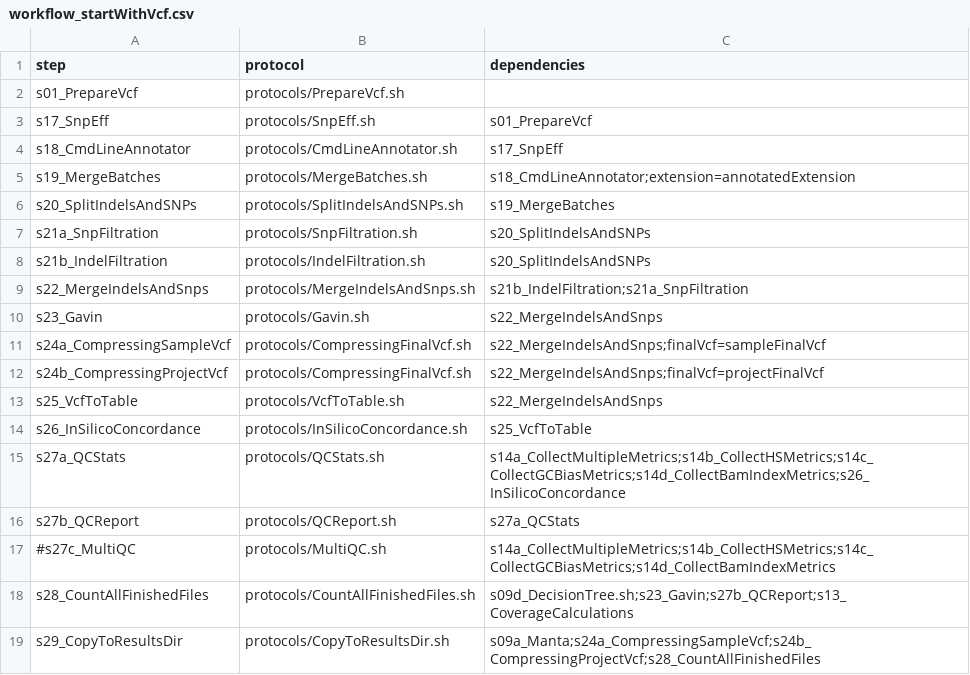
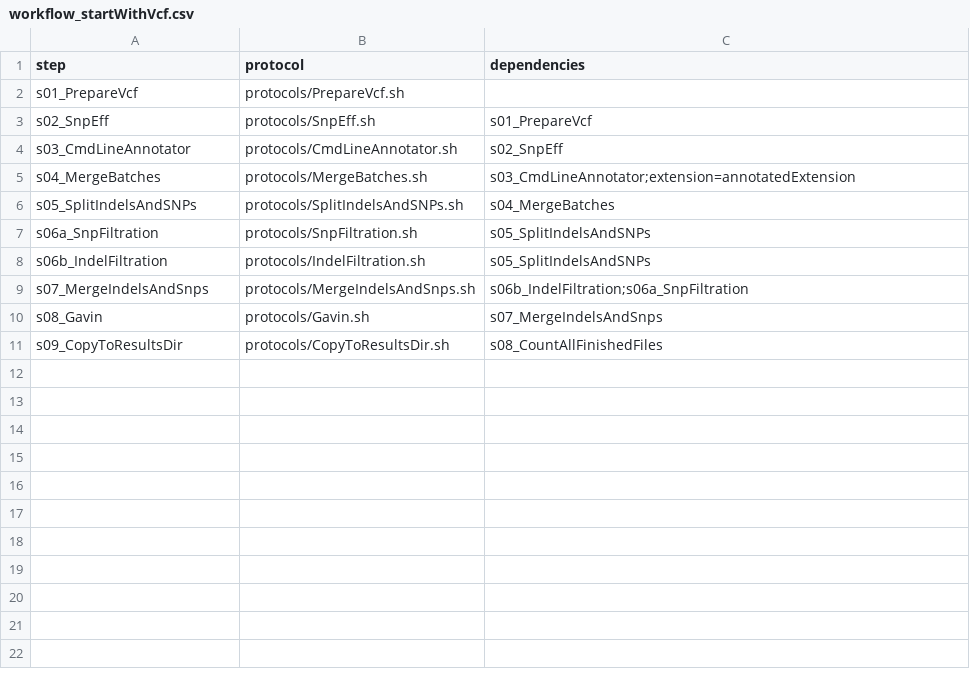
Before and after one commit to molgenis/NGS_DNA, a CSV file: workflow_startWithVcf.csv, drawn as a sheet.

Commit message:
updated workflow

```diff
--- a/workflow_startWithVcf.csv
+++ b/workflow_startWithVcf.csv
@@ -2,18 +2,10 @@ step,protocol,dependencies
 s01_PrepareVcf,protocols/PrepareVcf.sh,
-s17_SnpEff,protocols/SnpEff.sh,s01_PrepareVcf
-s18_CmdLineAnnotator,protocols/CmdLineAnnotator.sh,s17_SnpEff
-s19_MergeBatches,protocols/MergeBatches.sh,s18_CmdLineAnnotator;extension=annotatedExtension
-s20_SplitIndelsAndSNPs,protocols/SplitIndelsAndSNPs.sh,s19_MergeBatches
-s21a_SnpFiltration,protocols/SnpFiltration.sh,s20_SplitIndelsAndSNPs
-s21b_IndelFiltration,protocols/IndelFiltration.sh,s20_SplitIndelsAndSNPs
-s22_MergeIndelsAndSnps,protocols/MergeIndelsAndSnps.sh,s21b_IndelFiltration;s21a_SnpFiltration
-s23_Gavin,protocols/Gavin.sh,s22_MergeIndelsAndSnps
-s24a_CompressingSampleVcf,protocols/CompressingFinalVcf.sh,s22_MergeIndelsAndSnps;finalVcf=sampleFinalVcf
-s24b_CompressingProjectVcf,protocols/CompressingFinalVcf.sh,s22_MergeIndelsAndSnps;finalVcf=projectFinalVcf
-s25_VcfToTable,protocols/VcfToTable.sh,s22_MergeIndelsAndSnps
-s26_InSilicoConcordance,protocols/InSilicoConcordance.sh,s25_VcfToTable
-s27a_QCStats,protocols/QCStats.sh,s14a_CollectMultipleMetrics;s14b_CollectHSMetrics;s14c_CollectGCBiasMetrics;s14d_CollectBamIndexMetrics;s26_InSilicoConcordance
-s27b_QCReport,protocols/QCReport.sh,s27a_QCStats
-#s27c_MultiQC,protocols/MultiQC.sh,s14a_CollectMultipleMetrics;s14b_CollectHSMetrics;s14c_CollectGCBiasMetrics;s14d_CollectBamIndexMetrics
-s28_CountAllFinishedFiles,protocols/CountAllFinishedFiles.sh,s09d_DecisionTree.sh;s23_Gavin;s27b_QCReport;s13_CoverageCalculations
-s29_CopyToResultsDir,protocols/CopyToResultsDir.sh,s09a_Manta;s24a_CompressingSampleVcf;s24b_CompressingProjectVcf;s28_CountAllFinishedFiles
+s02_SnpEff,protocols/SnpEff.sh,s01_PrepareVcf
+s03_CmdLineAnnotator,protocols/CmdLineAnnotator.sh,s02_SnpEff
+s04_MergeBatches,protocols/MergeBatches.sh,s03_CmdLineAnnotator;extension=annotatedExtension
+s05_SplitIndelsAndSNPs,protocols/SplitIndelsAndSNPs.sh,s04_MergeBatches
+s06a_SnpFiltration,protocols/SnpFiltration.sh,s05_SplitIndelsAndSNPs
+s06b_IndelFiltration,protocols/IndelFiltration.sh,s05_SplitIndelsAndSNPs
+s07_MergeIndelsAndSnps,protocols/MergeIndelsAndSnps.sh,s06b_IndelFiltration;s06a_SnpFiltration
+s08_Gavin,protocols/Gavin.sh,s07_MergeIndelsAndSnps
+s09_CopyToResultsDir,protocols/CopyToResultsDir.sh,s08_CountAllFinishedFiles
```
